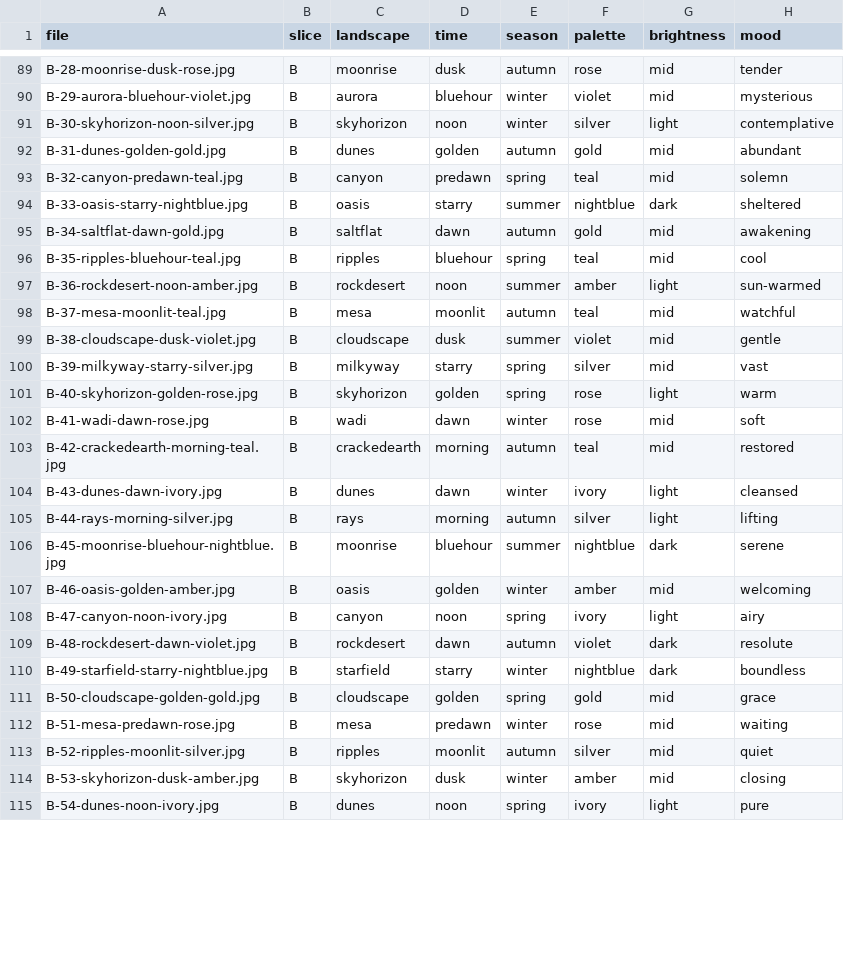
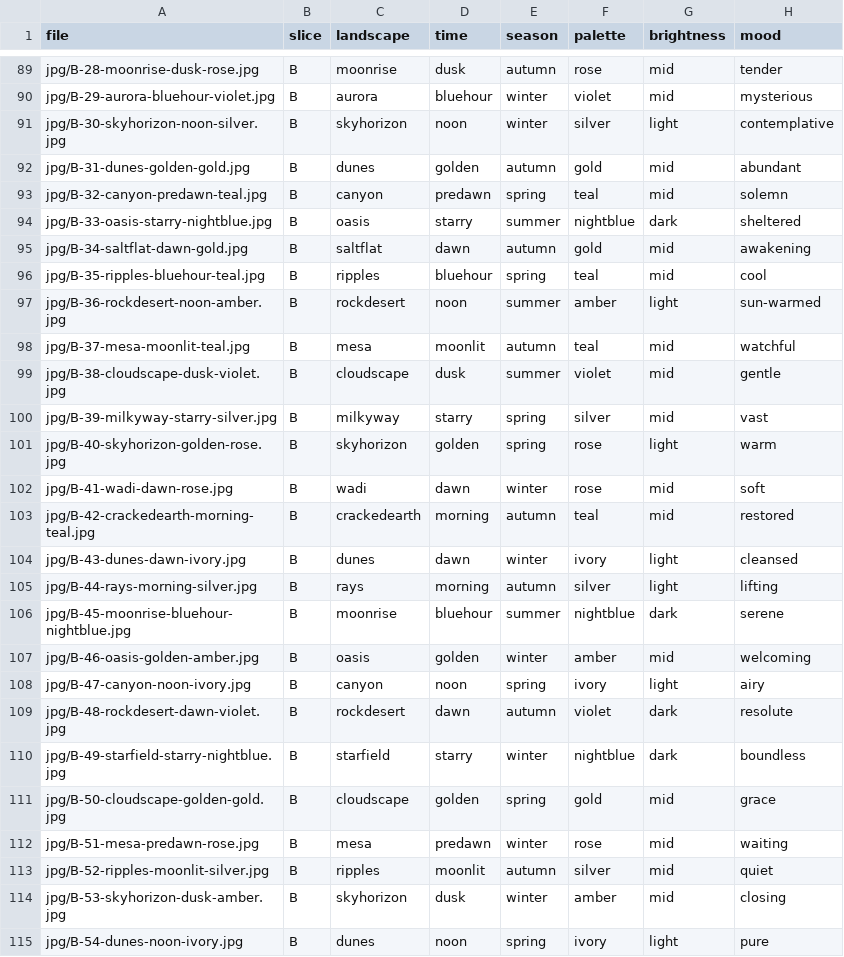
Before and after one commit to hady-dotcom/heartshigh, a CSV file: hearts-prototype/content/backgrounds/catalogue-240.csv, drawn as a sheet; only a part is shown, gaps mark what is left out; the diff covers the shown part only; the diff names each change by its address in the sheet, - before the commit and + after, or states it on an @@ line.

```diff
--- a/hearts-prototype/content/backgrounds/catalogue-240.csv
+++ b/hearts-prototype/content/backgrounds/catalogue-240.csv
-A89 (file): B-28-moonrise-dusk-rose.jpg
+A89 (file): jpg/B-28-moonrise-dusk-rose.jpg
-A90 (file): B-29-aurora-bluehour-violet.jpg
+A90 (file): jpg/B-29-aurora-bluehour-violet.jpg
-A91 (file): B-30-skyhorizon-noon-silver.jpg
+A91 (file): jpg/B-30-skyhorizon-noon-silver.jpg
-A92 (file): B-31-dunes-golden-gold.jpg
+A92 (file): jpg/B-31-dunes-golden-gold.jpg
-A93 (file): B-32-canyon-predawn-teal.jpg
+A93 (file): jpg/B-32-canyon-predawn-teal.jpg
-A94 (file): B-33-oasis-starry-nightblue.jpg
+A94 (file): jpg/B-33-oasis-starry-nightblue.jpg
-A95 (file): B-34-saltflat-dawn-gold.jpg
+A95 (file): jpg/B-34-saltflat-dawn-gold.jpg
-A96 (file): B-35-ripples-bluehour-teal.jpg
+A96 (file): jpg/B-35-ripples-bluehour-teal.jpg
-A97 (file): B-36-rockdesert-noon-amber.jpg
+A97 (file): jpg/B-36-rockdesert-noon-amber.jpg
-A98 (file): B-37-mesa-moonlit-teal.jpg
+A98 (file): jpg/B-37-mesa-moonlit-teal.jpg
-A99 (file): B-38-cloudscape-dusk-violet.jpg
+A99 (file): jpg/B-38-cloudscape-dusk-violet.jpg
-A100 (file): B-39-milkyway-starry-silver.jpg
+A100 (file): jpg/B-39-milkyway-starry-silver.jpg
-A101 (file): B-40-skyhorizon-golden-rose.jpg
+A101 (file): jpg/B-40-skyhorizon-golden-rose.jpg
-A102 (file): B-41-wadi-dawn-rose.jpg
+A102 (file): jpg/B-41-wadi-dawn-rose.jpg
-A103 (file): B-42-crackedearth-morning-teal.jpg
+A103 (file): jpg/B-42-crackedearth-morning-teal.jpg
-A104 (file): B-43-dunes-dawn-ivory.jpg
+A104 (file): jpg/B-43-dunes-dawn-ivory.jpg
-A105 (file): B-44-rays-morning-silver.jpg
+A105 (file): jpg/B-44-rays-morning-silver.jpg
-A106 (file): B-45-moonrise-bluehour-nightblue.jpg
+A106 (file): jpg/B-45-moonrise-bluehour-nightblue.jpg
-A107 (file): B-46-oasis-golden-amber.jpg
+A107 (file): jpg/B-46-oasis-golden-amber.jpg
-A108 (file): B-47-canyon-noon-ivory.jpg
+A108 (file): jpg/B-47-canyon-noon-ivory.jpg
-A109 (file): B-48-rockdesert-dawn-violet.jpg
+A109 (file): jpg/B-48-rockdesert-dawn-violet.jpg
-A110 (file): B-49-starfield-starry-nightblue.jpg
+A110 (file): jpg/B-49-starfield-starry-nightblue.jpg
-A111 (file): B-50-cloudscape-golden-gold.jpg
+A111 (file): jpg/B-50-cloudscape-golden-gold.jpg
-A112 (file): B-51-mesa-predawn-rose.jpg
+A112 (file): jpg/B-51-mesa-predawn-rose.jpg
-A113 (file): B-52-ripples-moonlit-silver.jpg
+A113 (file): jpg/B-52-ripples-moonlit-silver.jpg
-A114 (file): B-53-skyhorizon-dusk-amber.jpg
+A114 (file): jpg/B-53-skyhorizon-dusk-amber.jpg
-A115 (file): B-54-dunes-noon-ivory.jpg
+A115 (file): jpg/B-54-dunes-noon-ivory.jpg
```
Also changed, not shown: 93 edited cells elsewhere in this file, 1 other file.
